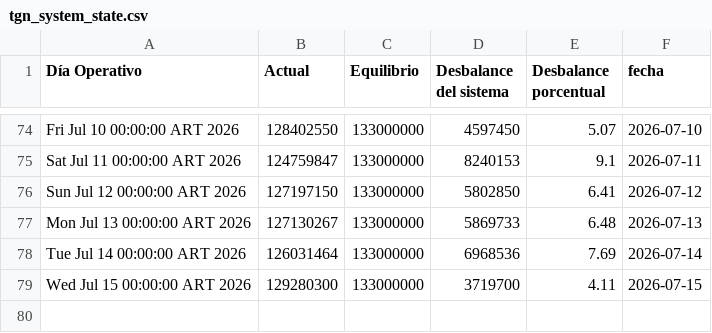
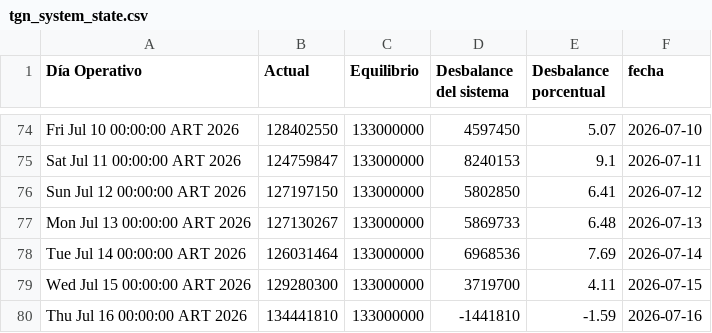
Before and after one commit to mpodeley/estado-del-sistema, a CSV file: data/tgn_system_state.csv, drawn as a sheet; only a part is shown, gaps mark what is left out.

```diff
--- a/data/tgn_system_state.csv
+++ b/data/tgn_system_state.csv
@@ -79 +79,2 @@ Tue Jul 14 00:00:00 ART 2026,126031464,133000000,6968536,7.69,2026-07-14
 Wed Jul 15 00:00:00 ART 2026,129280300,133000000,3719700,4.11,2026-07-15
+Thu Jul 16 00:00:00 ART 2026,134441810,133000000,-1441810,-1.59,2026-07-16
```
Also changed, not shown: 2 other files.
